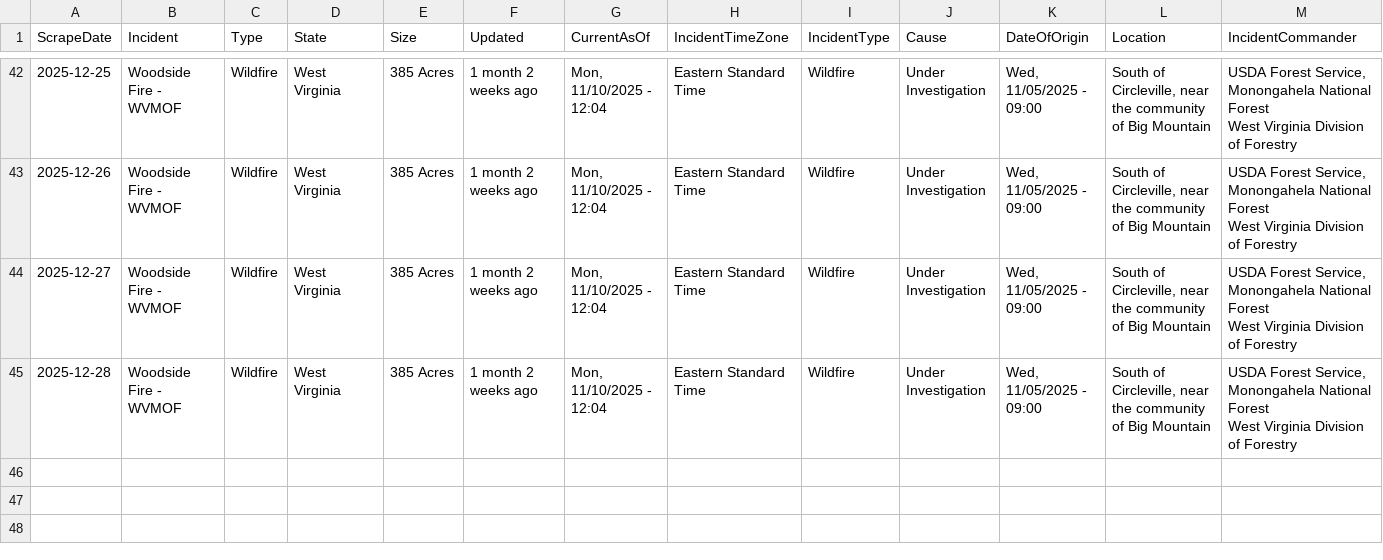
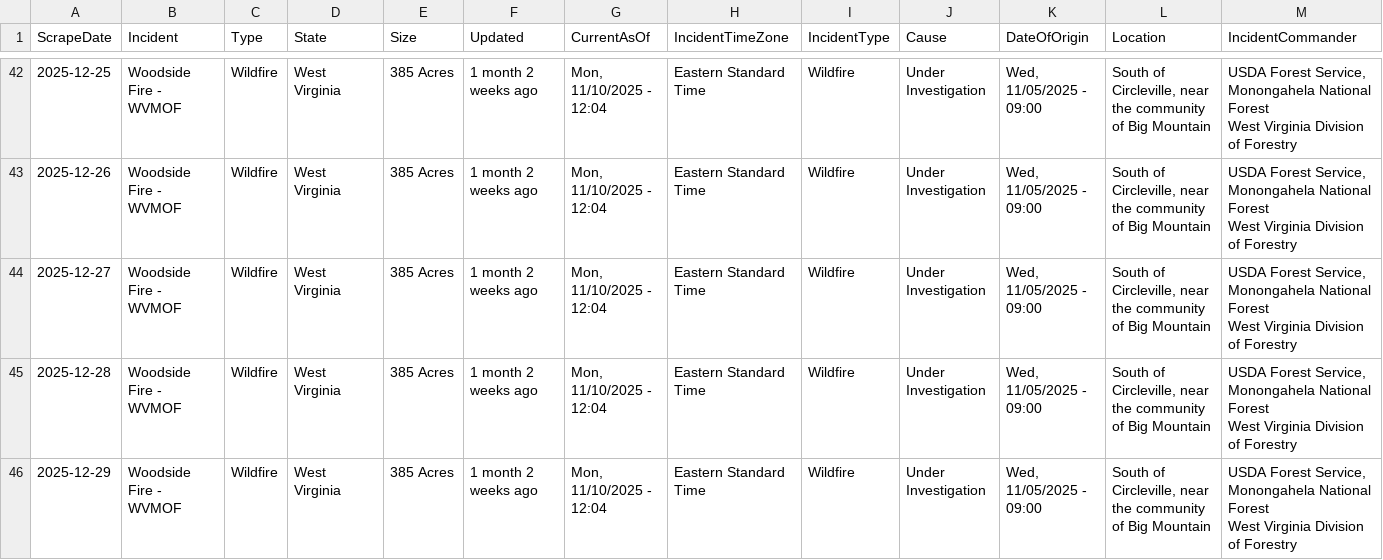
Before and after one commit to mandarc64/inciweb-wildfire-data, a CSV file: inciweb_data/Woodside_Fire_-_WVMOF.csv, drawn as a sheet; only a part is shown, gaps mark what is left out; rows hold the shown columns only; ↵ is a line break in a cell; the diff names each change by its address in the sheet, - before the commit and + after, or states it on an @@ line.

```diff
--- a/inciweb_data/Woodside_Fire_-_WVMOF.csv
+++ b/inciweb_data/Woodside_Fire_-_WVMOF.csv
+row 46: 2025-12-29 | Woodside Fire - WVMOF | Wildfire | West Virginia | 385 Acres | 1 month 2 weeks ago | Mon, 11/10/2025 - 12:04 | Eastern Standard Time | Wildfire | Under Investigation | Wed, 11/05/2025 - 09:00 | South of Circleville, near the community of Big Mountain | USDA Forest Service, Monongahela National Forest ↵ West Virginia Division of Forestry
```
Also changed, not shown: inciweb_data/Dollar_Lake_Fire_-_WYBTF.csv, inciweb_data/Katy_Creek_-_WACOF.csv, 17 other files.
